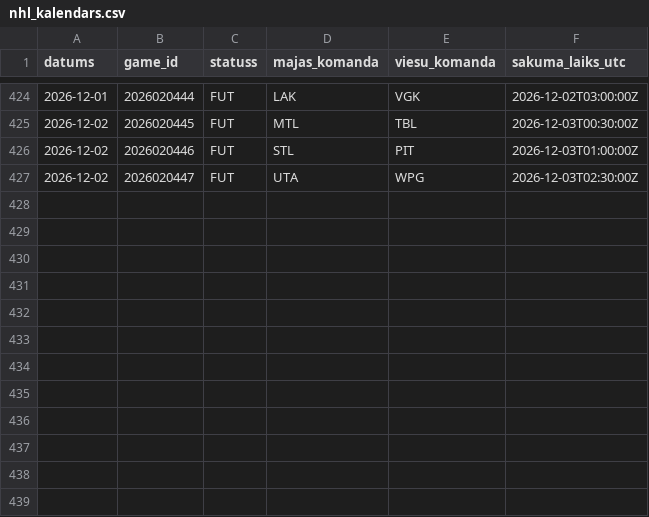
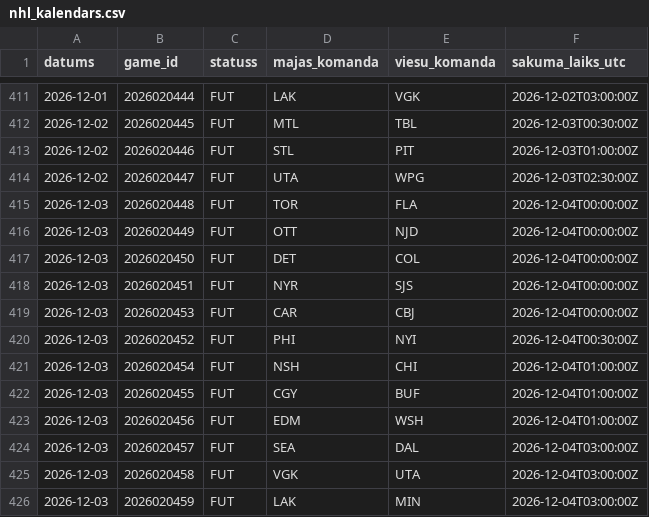
Before and after one commit to barakarmy/nhl-stats, a CSV file: nhl_kalendars.csv, drawn as a sheet; only a part is shown, gaps mark what is left out; the diff covers the shown part only; the diff names each change by its address in the sheet, - before the commit and + after, or states it on an @@ line.

```diff
--- a/nhl_kalendars.csv
+++ b/nhl_kalendars.csv
+row 415: 2026-12-03 | 2026020448 | FUT | TOR | FLA | 2026-12-04T00:00:00Z
+row 416: 2026-12-03 | 2026020449 | FUT | OTT | NJD | 2026-12-04T00:00:00Z
+row 417: 2026-12-03 | 2026020450 | FUT | DET | COL | 2026-12-04T00:00:00Z
+row 418: 2026-12-03 | 2026020451 | FUT | NYR | SJS | 2026-12-04T00:00:00Z
+row 419: 2026-12-03 | 2026020453 | FUT | CAR | CBJ | 2026-12-04T00:00:00Z
+row 420: 2026-12-03 | 2026020452 | FUT | PHI | NYI | 2026-12-04T00:30:00Z
+row 421: 2026-12-03 | 2026020454 | FUT | NSH | CHI | 2026-12-04T01:00:00Z
+row 422: 2026-12-03 | 2026020455 | FUT | CGY | BUF | 2026-12-04T01:00:00Z
+row 423: 2026-12-03 | 2026020456 | FUT | EDM | WSH | 2026-12-04T01:00:00Z
+row 424: 2026-12-03 | 2026020457 | FUT | SEA | DAL | 2026-12-04T03:00:00Z
+row 425: 2026-12-03 | 2026020458 | FUT | VGK | UTA | 2026-12-04T03:00:00Z
+row 426: 2026-12-03 | 2026020459 | FUT | LAK | MIN | 2026-12-04T03:00:00Z
```
Also changed, not shown: 13 removed rows elsewhere in this file, dati/speles.csv, dati/tiesnesi.csv, 4 other files.
